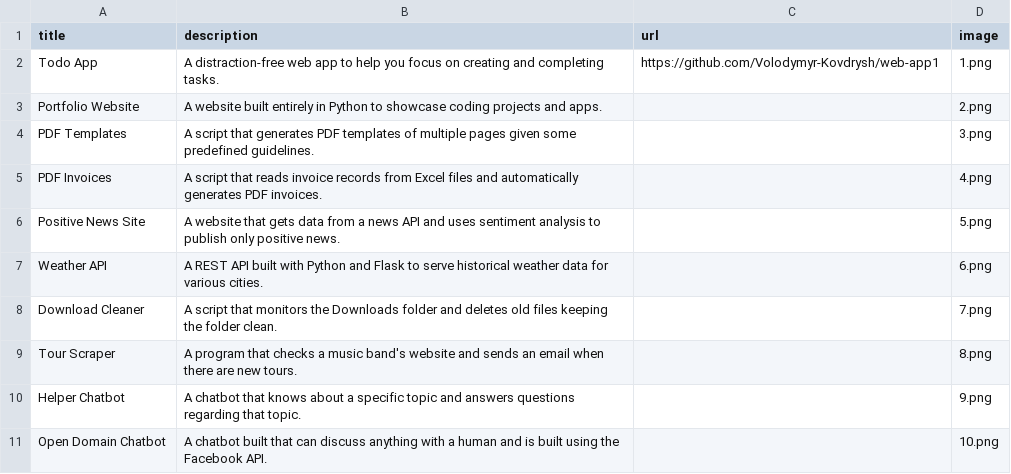
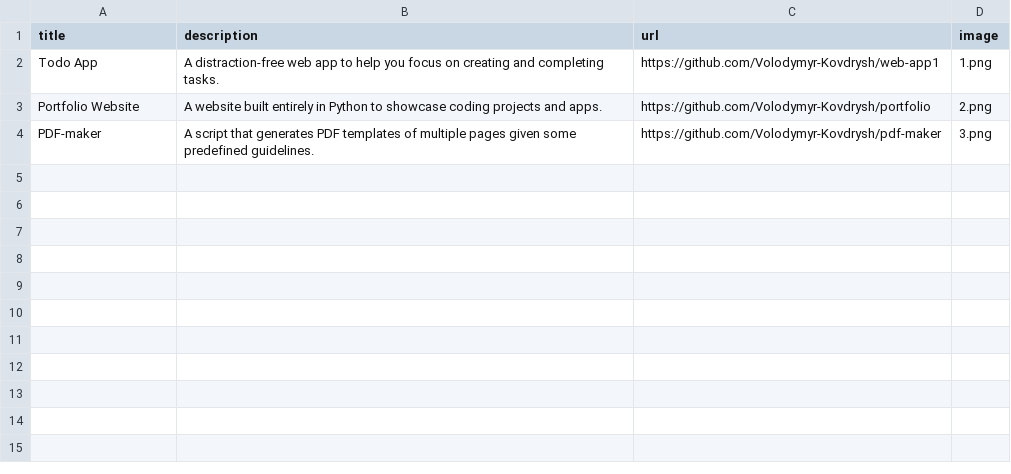
Before and after one commit to Volodymyr-Kovdrysh/portfolio, a CSV file: data.csv, drawn as a sheet.

Commit message:
add urls
Signed-off-by: VVKo <v.v.kovdrysh@gmail.com>

```diff
--- a/data.csv
+++ b/data.csv
@@ -2,10 +2,3 @@ title;description;url;image
 Todo App;A distraction-free web app to help you focus on creating and completing tasks.;https://github.com/Volodymyr-Kovdrysh/web-app1;1.png
-Portfolio Website;A website built entirely in Python to showcase coding projects and apps.;;2.png
-PDF Templates;A script that generates PDF templates of multiple pages given some predefined guidelines.;;3.png
-PDF Invoices;A script that reads invoice records from Excel files and automatically generates PDF invoices.;;4.png
-Positive News Site;A website that gets data from a news API and uses sentiment analysis to publish only positive news.;;5.png
-Weather API;A REST API built with Python and Flask to serve historical weather data for various cities.;;6.png
-Download Cleaner;A script that monitors the Downloads folder and deletes old files keeping the folder clean.;;7.png
-Tour Scraper;A program that checks a music band's website and sends an email when there are new tours.;;8.png
-Helper Chatbot;A chatbot that knows about a specific topic and answers questions regarding that topic.;;9.png
-Open Domain Chatbot;A chatbot built that can discuss anything with a human and is built using the Facebook API.;;10.png
+Portfolio Website;A website built entirely in Python to showcase coding projects and apps.;https://github.com/Volodymyr-Kovdrysh/portfolio;2.png
+PDF-maker;A script that generates PDF templates of multiple pages given some predefined guidelines.;https://github.com/Volodymyr-Kovdrysh/pdf-maker;3.png
```
